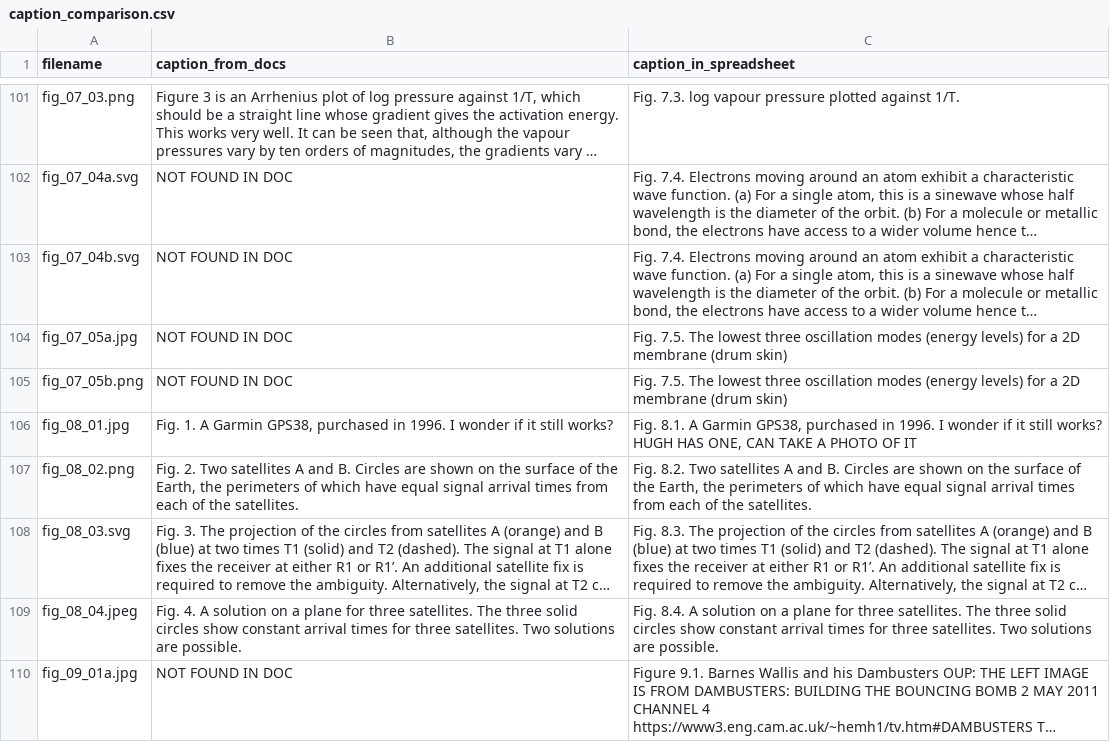
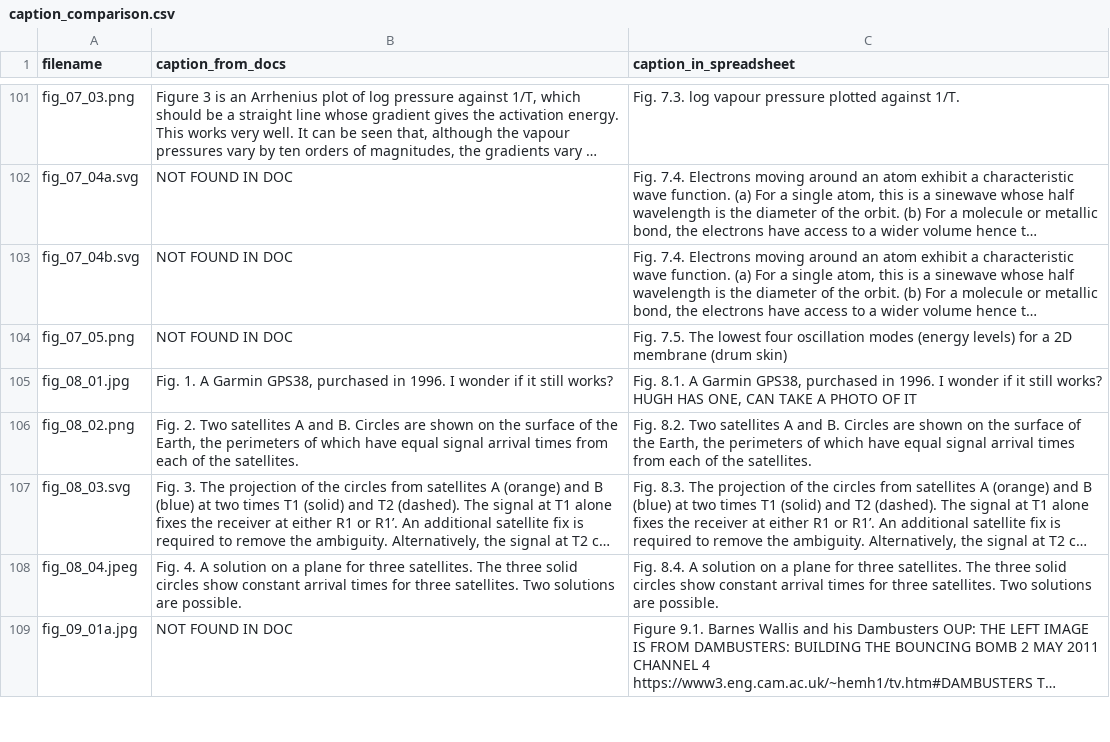
Before and after one commit to dishmop/archie_book, a CSV file: caption_comparison.csv, drawn as a sheet; only a part is shown, gaps mark what is left out; long unchanged cells end in …; removed rows and columns are numbered as before the commit, all else as after; the diff names each change by its address in the sheet, - before the commit and + after, or states it on an @@ line.

```diff
--- a/caption_comparison.csv
+++ b/caption_comparison.csv
-row 104: fig_07_05a.jpg | NOT FOUND IN DOC | Fig. 7.5. The lowest three oscillation modes (energy levels) for a 2D membrane (drum skin)
-A104 (filename): fig_07_05b.png
+A104 (filename): fig_07_05.png
-C104 (caption_in_spreadsheet): …The lowest three oscillation modes…
+C104 (caption_in_spreadsheet): …The lowest four oscillation modes…
```
Also changed, not shown: image_submission_final.csv, 15 other files.
